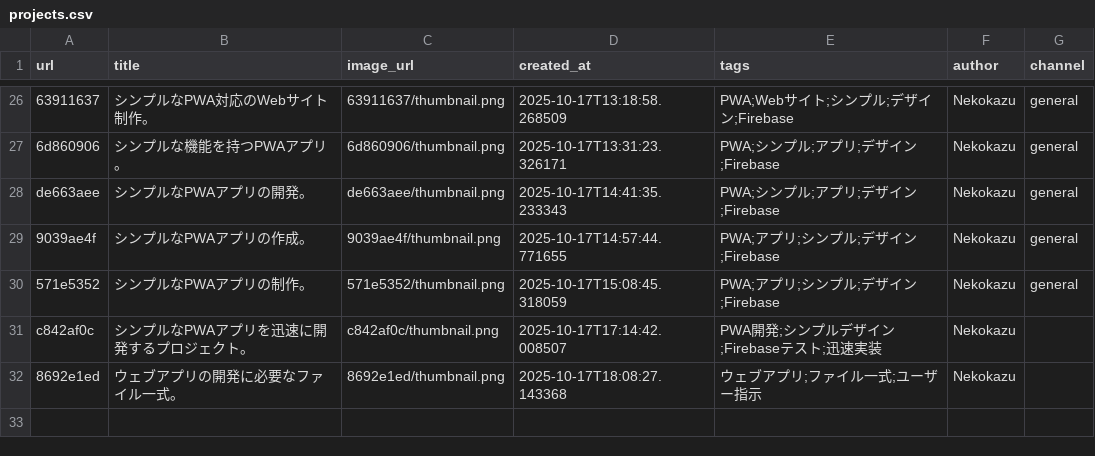
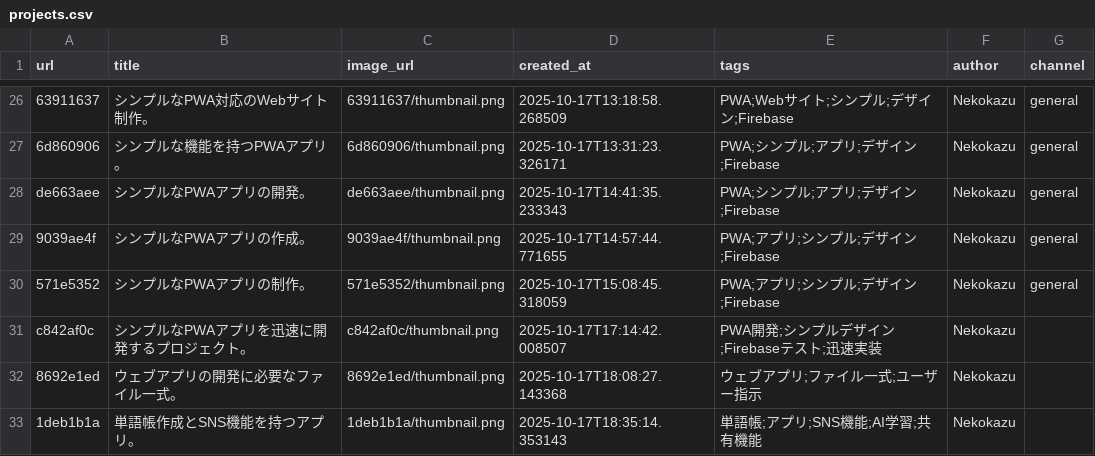
Before and after one commit to Nekodigi/ccbot-vps-deploy, a CSV file: projects/projects.csv, drawn as a sheet; only a part is shown, gaps mark what is left out; the diff names each change by its address in the sheet, - before the commit and + after, or states it on an @@ line.

Commit message:
Update: 単語帳作成とSNS機能を持つアプリ。

```diff
--- a/projects/projects.csv
+++ b/projects/projects.csv
+row 33: 1deb1b1a | 単語帳作成とSNS機能を持つアプリ。 | 1deb1b1a/thumbnail.png | 2025-10-17T18:35:14.353143 | 単語帳;アプリ;SNS機能;AI学習;共有機能 | Nekokazu
```
Also changed, not shown: 37 other files.
